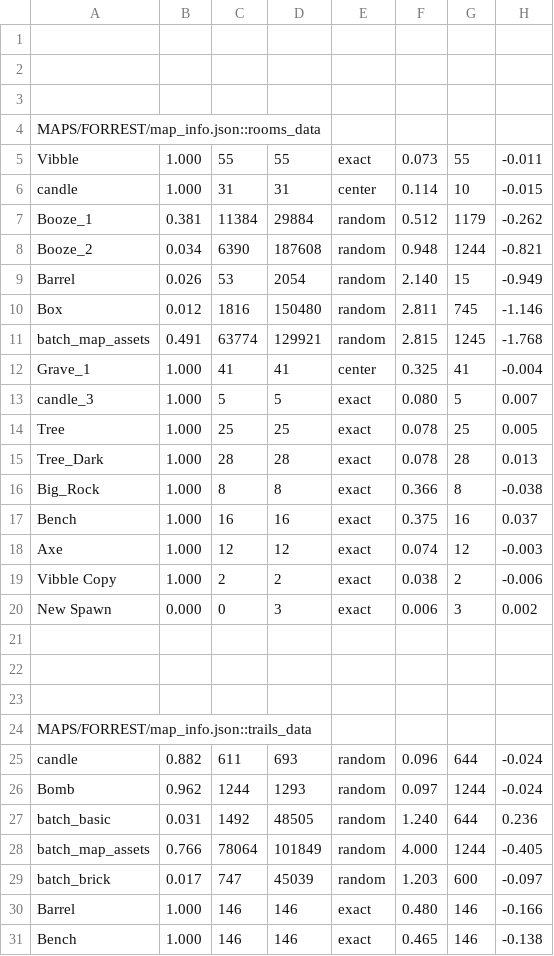
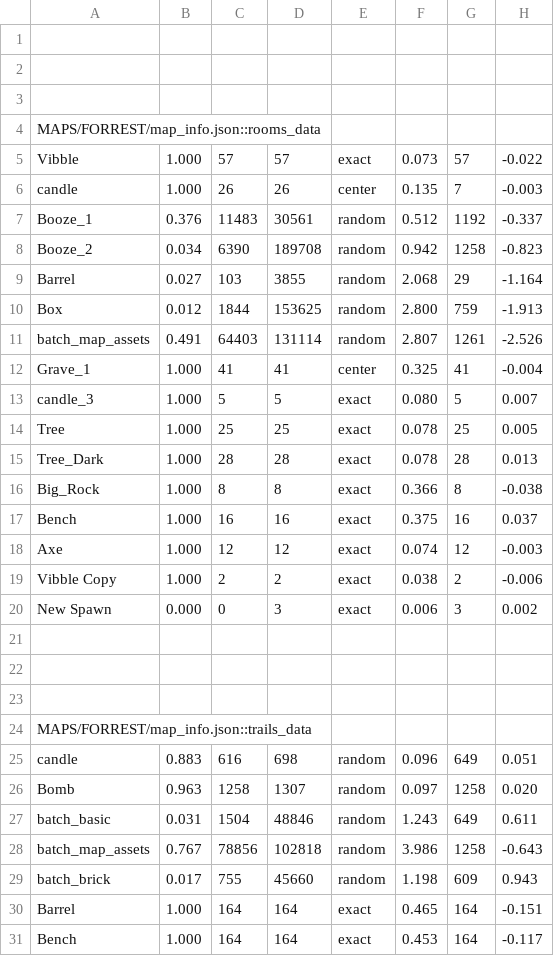
Before and after one commit to cabbabbage/VIBBLE_2D_GAME_ENGINE, a CSV file: MAPS/FORREST/spawn_log.csv, drawn as a sheet.

```diff
--- a/MAPS/FORREST/spawn_log.csv
+++ b/MAPS/FORREST/spawn_log.csv
@@ -4,9 +4,9 @@
 MAPS/FORREST/map_info.json::rooms_data
-Vibble,1.000,55,55,exact,0.073,55,-0.011
-candle,1.000,31,31,center,0.114,10,-0.015
-Booze_1,0.381,11384,29884,random,0.512,1179,-0.262
-Booze_2,0.034,6390,187608,random,0.948,1244,-0.821
-Barrel,0.026,53,2054,random,2.140,15,-0.949
-Box,0.012,1816,150480,random,2.811,745,-1.146
-batch_map_assets,0.491,63774,129921,random,2.815,1245,-1.768
+Vibble,1.000,57,57,exact,0.073,57,-0.022
+candle,1.000,26,26,center,0.135,7,-0.003
+Booze_1,0.376,11483,30561,random,0.512,1192,-0.337
+Booze_2,0.034,6390,189708,random,0.942,1258,-0.823
+Barrel,0.027,103,3855,random,2.068,29,-1.164
+Box,0.012,1844,153625,random,2.800,759,-1.913
+batch_map_assets,0.491,64403,131114,random,2.807,1261,-2.526
 Grave_1,1.000,41,41,center,0.325,41,-0.004
@@ -24,8 +24,8 @@ New Spawn,0.000,0,3,exact,0.006,3,0.002
 MAPS/FORREST/map_info.json::trails_data
-candle,0.882,611,693,random,0.096,644,-0.024
-Bomb,0.962,1244,1293,random,0.097,1244,-0.024
-batch_basic,0.031,1492,48505,random,1.240,644,0.236
-batch_map_assets,0.766,78064,101849,random,4.000,1244,-0.405
-batch_brick,0.017,747,45039,random,1.203,600,-0.097
-Barrel,1.000,146,146,exact,0.480,146,-0.166
-Bench,1.000,146,146,exact,0.465,146,-0.138
+candle,0.883,616,698,random,0.096,649,0.051
+Bomb,0.963,1258,1307,random,0.097,1258,0.020
+batch_basic,0.031,1504,48846,random,1.243,649,0.611
+batch_map_assets,0.767,78856,102818,random,3.986,1258,-0.643
+batch_brick,0.017,755,45660,random,1.198,609,0.943
+Barrel,1.000,164,164,exact,0.465,164,-0.151
+Bench,1.000,164,164,exact,0.453,164,-0.117
```
Also changed, not shown: 3 other files.
